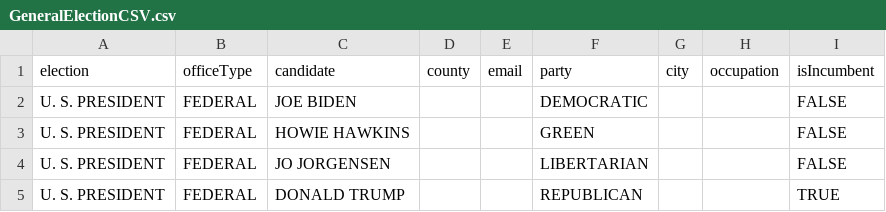
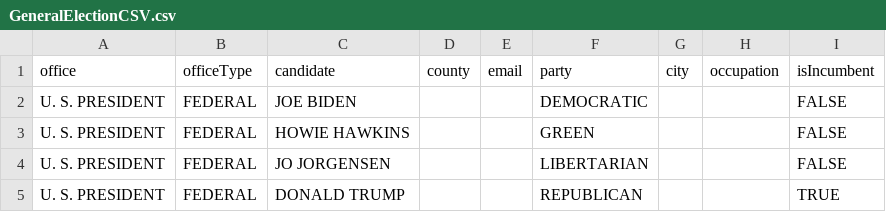
Before and after one commit to mattykinzle/PrePoll, a CSV file: db/GeneralElectionCSV.csv, drawn as a sheet; only a part is shown.

Commit message:
changed election column name for clarity

```diff
--- a/db/GeneralElectionCSV.csv
+++ b/db/GeneralElectionCSV.csv
@@ -1,2 +1,2 @@
-election,officeType,candidate,county,email,party,city,occupation,isIncumbent
+office,officeType,candidate,county,email,party,city,occupation,isIncumbent
 U. S. PRESIDENT,FEDERAL,JOE BIDEN,,,DEMOCRATIC,,,FALSE
```
